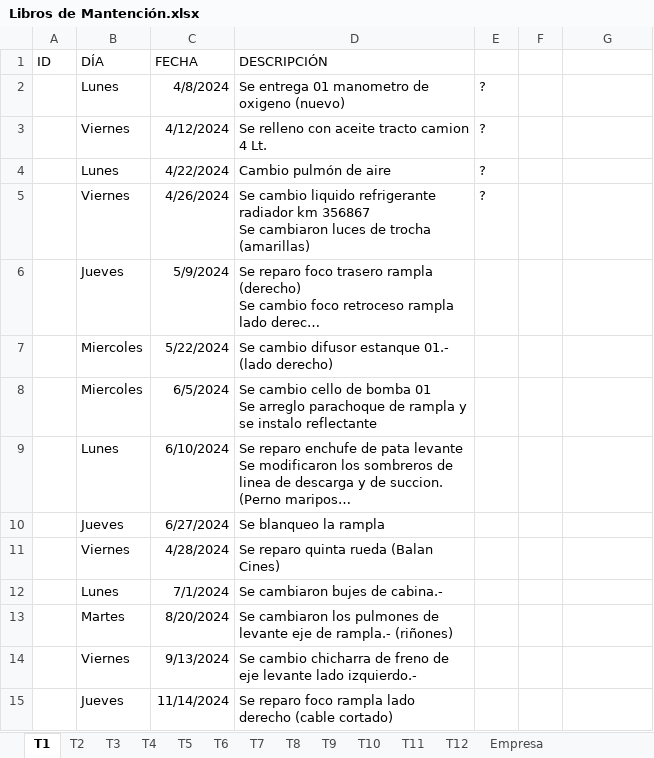
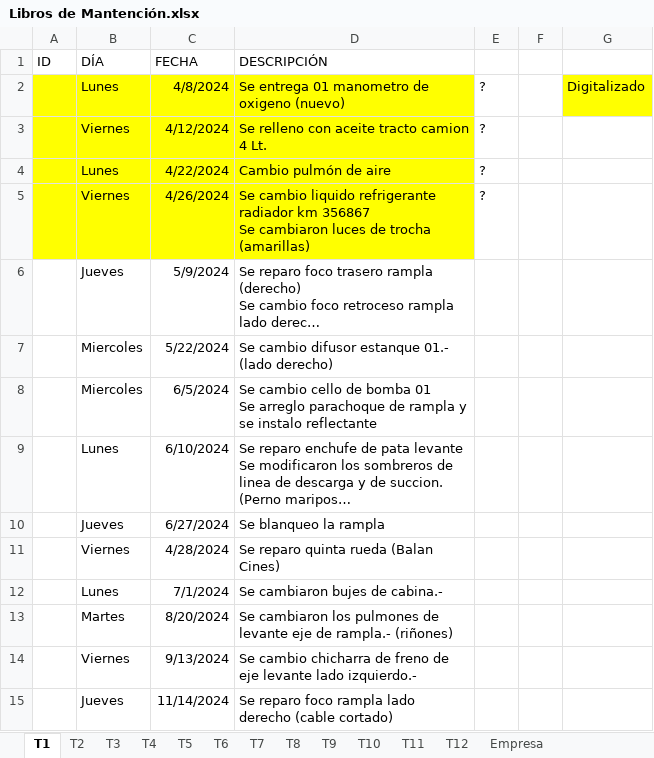
Before and after one commit to LBrownI/MantencionFishCare, an Excel workbook: Planification/Libros de Mantención.xlsx, sheet T1, drawn as a sheet; long unchanged cells end in …; values as stored, in another font and other column widths than the file's, no borders; the diff names each change by its address in the sheet, - before the commit and + after, or states it on an @@ line.

```diff
--- a/Planification/Libros de Mantención.xlsx (sheet T1)
+++ b/Planification/Libros de Mantención.xlsx (sheet T1)
-A2:D5 fill: none
+A2:D5 fill: #FFFF00
-G2: (empty)
+G2: Digitalizado
-G2 fill: none
+G2 fill: #FFFF00
```
Also changed, not shown: 7 other files.
